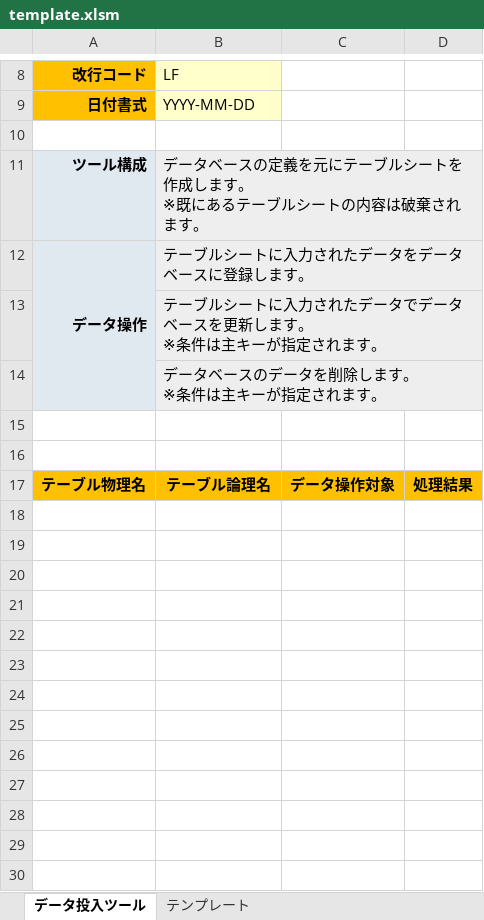
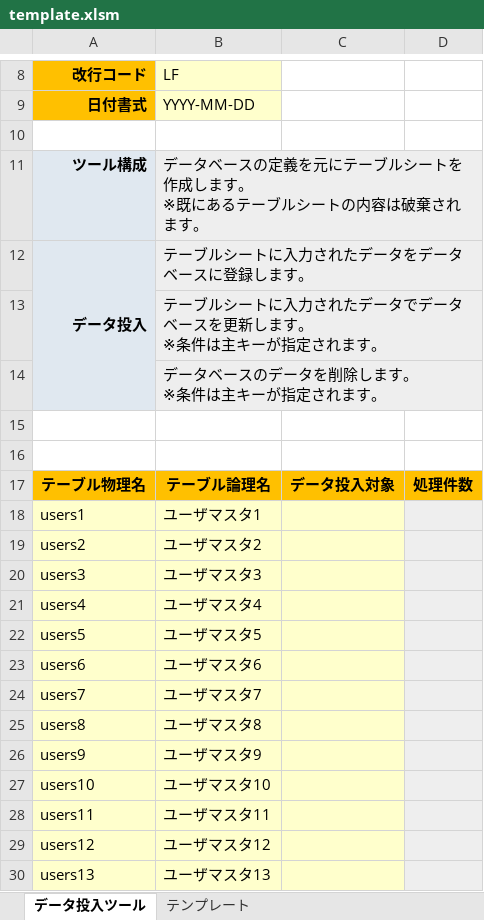
Before and after one commit to thirdplay/DataEntryTool, an Excel workbook: src/DataEntryTool.xlsm/template.xlsm, sheet データ投入ツール, drawn as a sheet; only a part is shown, gaps mark what is left out; values as stored, in another font and other column widths than the file's, no borders; the diff covers the shown part only; the diff names each change by its address in the sheet, - before the commit and + after, or states it on an @@ line.

```diff
--- a/src/DataEntryTool.xlsm/template.xlsm (sheet データ投入ツール)
+++ b/src/DataEntryTool.xlsm/template.xlsm (sheet データ投入ツール)
-A12 (改行コード): データ操作
+A12 (改行コード): データ投入
-C17: データ操作対象
+C17: データ投入対象
-D17: 処理結果
+D17: 処理件数
+row 18: users1 | ユーザマスタ1
+row 19: users2 | ユーザマスタ2
+row 20: users3 | ユーザマスタ3
+row 21: users4 | ユーザマスタ4
+row 22: users5 | ユーザマスタ5
+row 23: users6 | ユーザマスタ6
+row 24: users7 | ユーザマスタ7
+row 25: users8 | ユーザマスタ8
+row 26: users9 | ユーザマスタ9
+row 27: users10 | ユーザマスタ10
+row 28: users11 | ユーザマスタ11
+row 29: users12 | ユーザマスタ12
+row 30: users13 | ユーザマスタ13
```
Also changed, not shown: 560 added rows elsewhere in this sheet, sheet テンプレート, 6 other files.
